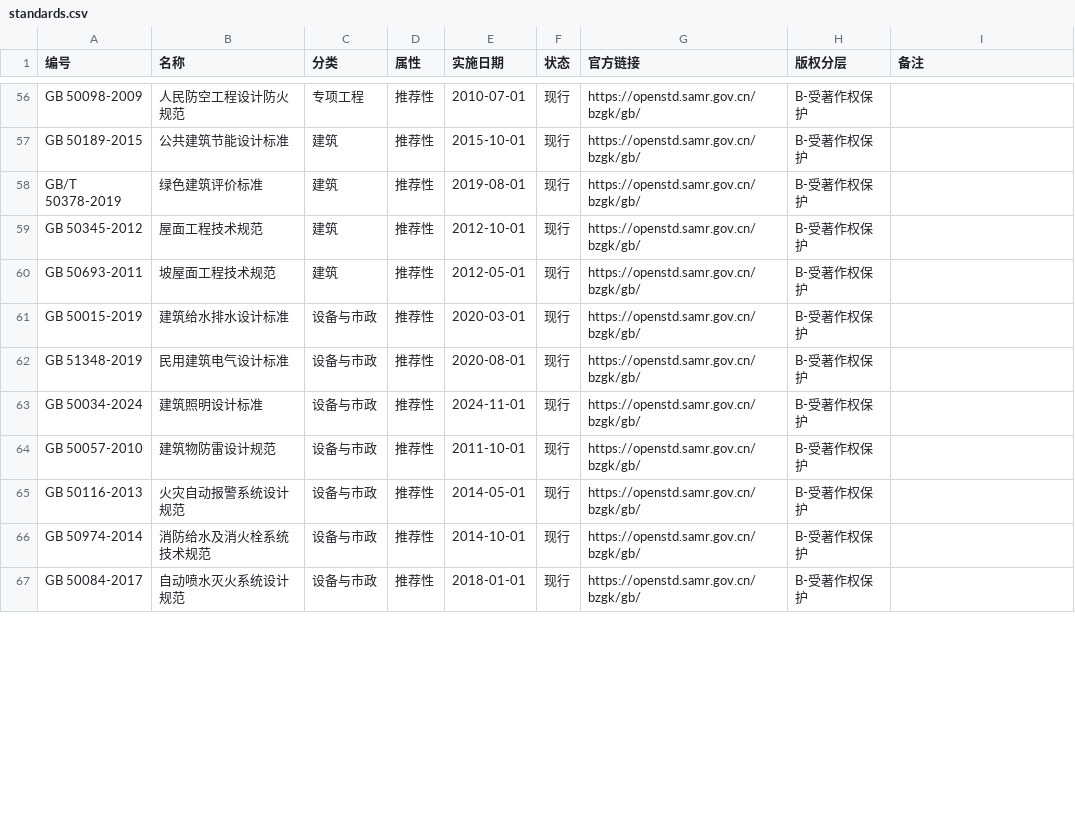
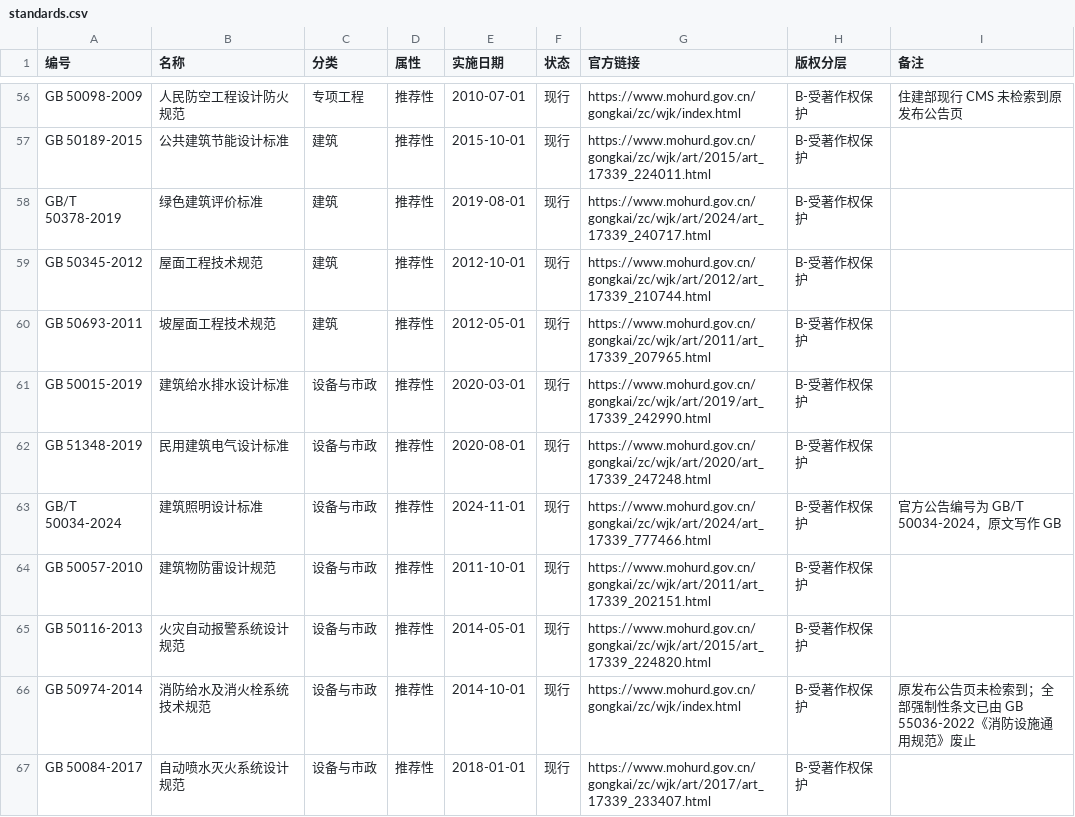
Before and after one commit to zhiyao87/Arch-Standards-Index, a CSV file: data/standards.csv, drawn as a sheet; only a part is shown, gaps mark what is left out; the diff covers the shown part only; the diff names each change by its address in the sheet, - before the commit and + after, or states it on an @@ line.

```diff
--- a/data/standards.csv
+++ b/data/standards.csv
-G56 (官方链接): https://openstd.samr.gov.cn/bzgk/gb/
+G56 (官方链接): https://www.mohurd.gov.cn/gongkai/zc/wjk/index.html
-I56 (备注): (empty)
+I56 (备注): 住建部现行 CMS 未检索到原发布公告页
-G57 (官方链接): https://openstd.samr.gov.cn/bzgk/gb/
+G57 (官方链接): https://www.mohurd.gov.cn/gongkai/zc/wjk/art/2015/art_17339_224011.html
-G58 (官方链接): https://openstd.samr.gov.cn/bzgk/gb/
+G58 (官方链接): https://www.mohurd.gov.cn/gongkai/zc/wjk/art/2024/art_17339_240717.html
-G59 (官方链接): https://openstd.samr.gov.cn/bzgk/gb/
+G59 (官方链接): https://www.mohurd.gov.cn/gongkai/zc/wjk/art/2012/art_17339_210744.html
-G60 (官方链接): https://openstd.samr.gov.cn/bzgk/gb/
+G60 (官方链接): https://www.mohurd.gov.cn/gongkai/zc/wjk/art/2011/art_17339_207965.html
-G61 (官方链接): https://openstd.samr.gov.cn/bzgk/gb/
+G61 (官方链接): https://www.mohurd.gov.cn/gongkai/zc/wjk/art/2019/art_17339_242990.html
-G62 (官方链接): https://openstd.samr.gov.cn/bzgk/gb/
+G62 (官方链接): https://www.mohurd.gov.cn/gongkai/zc/wjk/art/2020/art_17339_247248.html
-A63 (编号): GB 50034-2024
+A63 (编号): GB/T 50034-2024
-G63 (官方链接): https://openstd.samr.gov.cn/bzgk/gb/
+G63 (官方链接): https://www.mohurd.gov.cn/gongkai/zc/wjk/art/2024/art_17339_777466.html
-I63 (备注): (empty)
+I63 (备注): 官方公告编号为 GB/T 50034-2024，原文写作 GB
-G64 (官方链接): https://openstd.samr.gov.cn/bzgk/gb/
+G64 (官方链接): https://www.mohurd.gov.cn/gongkai/zc/wjk/art/2011/art_17339_202151.html
-G65 (官方链接): https://openstd.samr.gov.cn/bzgk/gb/
+G65 (官方链接): https://www.mohurd.gov.cn/gongkai/zc/wjk/art/2015/art_17339_224820.html
-G66 (官方链接): https://openstd.samr.gov.cn/bzgk/gb/
+G66 (官方链接): https://www.mohurd.gov.cn/gongkai/zc/wjk/index.html
-I66 (备注): (empty)
+I66 (备注): 原发布公告页未检索到；全部强制性条文已由 GB 55036-2022《消防设施通用规范》废止
-G67 (官方链接): https://openstd.samr.gov.cn/bzgk/gb/
+G67 (官方链接): https://www.mohurd.gov.cn/gongkai/zc/wjk/art/2017/art_17339_233407.html
```
Also changed, not shown: 82 edited cells elsewhere in this file, 3 other files.
